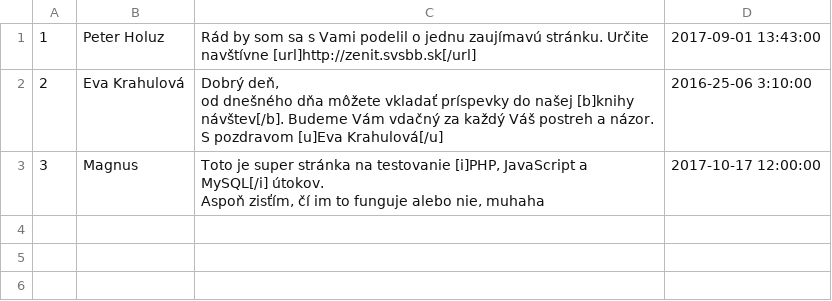
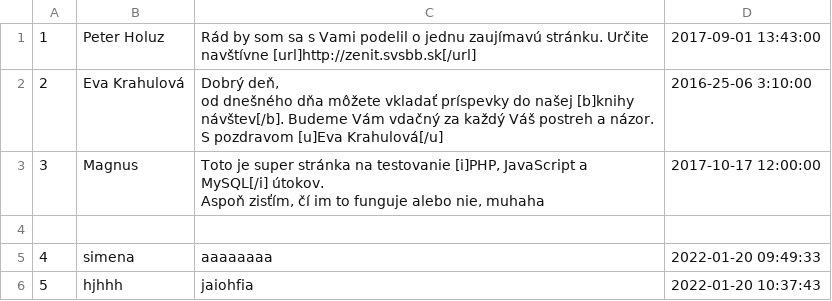
Before and after one commit to SimonaKubasakova/TIR_projekt, a CSV file: public/theme/blog/prispevky.csv, drawn as a sheet; the diff names each change by its address in the sheet, - before the commit and + after, or states it on an @@ line.

```diff
--- a/public/theme/blog/prispevky.csv
+++ b/public/theme/blog/prispevky.csv
+row 4: (empty)
+row 5: 4 | simena | aaaaaaaa | 2022-01-20 09:49:33
+row 6: 5 | hjhhh | jaiohfia | 2022-01-20 10:37:43
```
Also changed, not shown: 5 other files.
